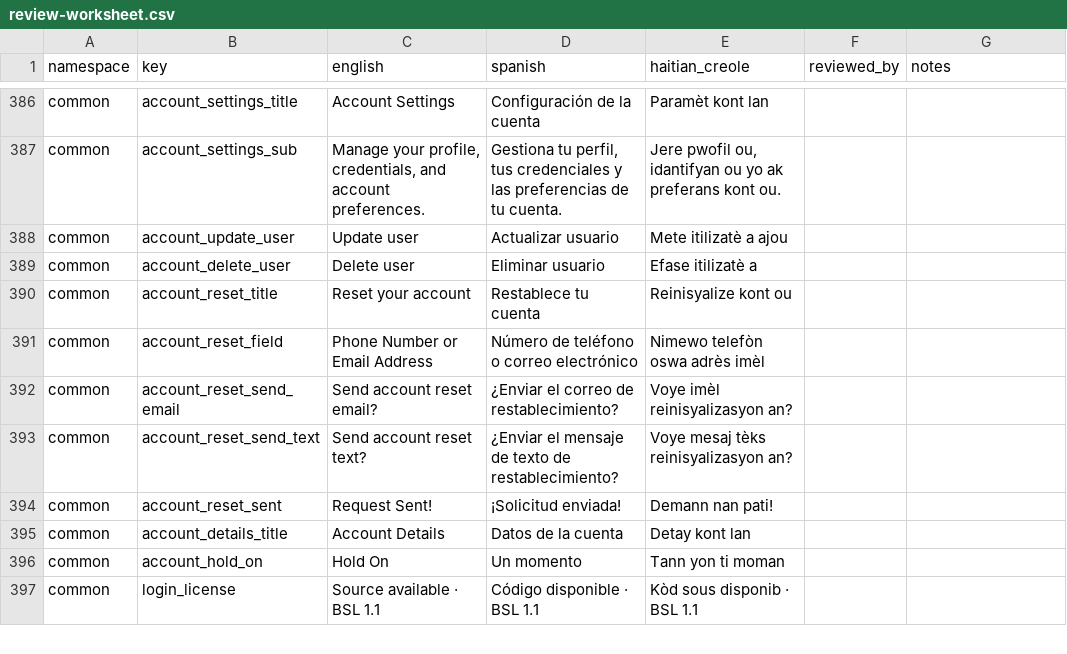
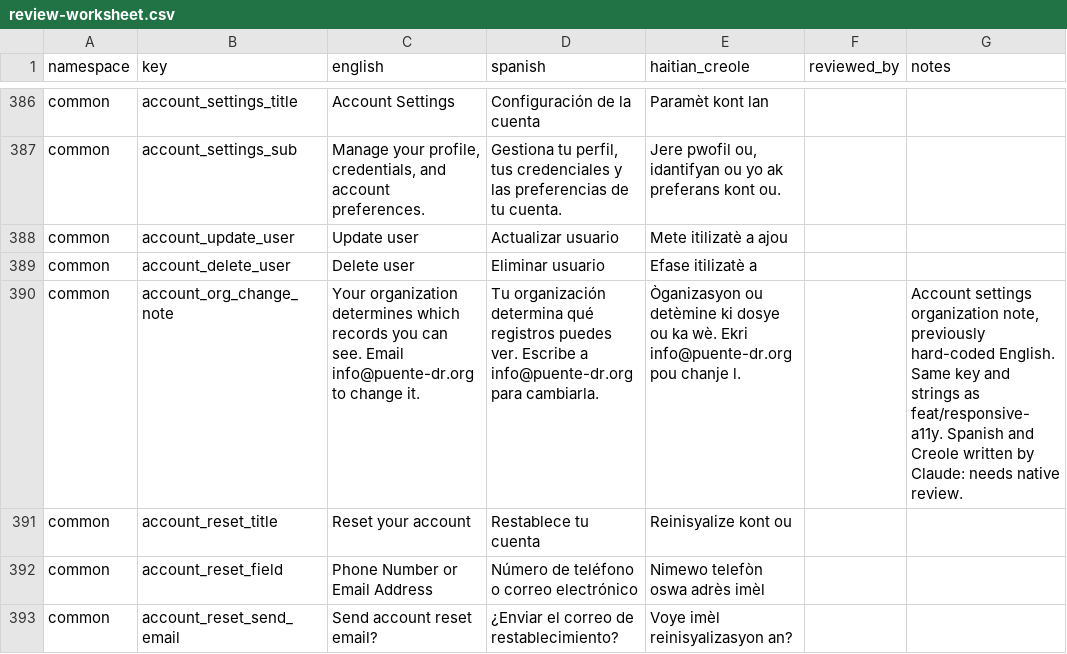
Before and after one commit to hopetambala/puente-react-nextjs-platform, a CSV file: docs/i18n/review-worksheet.csv, drawn as a sheet; only a part is shown, gaps mark what is left out; the shorter side is filled out with more unchanged rows; the diff names each change by its address in the sheet, - before the commit and + after, or states it on an @@ line.

```diff
--- a/docs/i18n/review-worksheet.csv
+++ b/docs/i18n/review-worksheet.csv
+row 390: common | account_org_change_note | Your organization determines which records you can see. Email info@puente-dr.org to change it. | Tu organización determina qué registros puedes ver. Escribe a info@puente-dr.org para cambiarla. | Òganizasyon ou detèmine ki dosye ou ka wè. Ekri info@puente-dr.org pou chanje l. |  | Account settings organization note, previously hard-coded English. Same key and strings as feat/responsive-a11y. Spanish and Creole written by Claude: needs native review.
```
Also changed, not shown: 7 other files.
